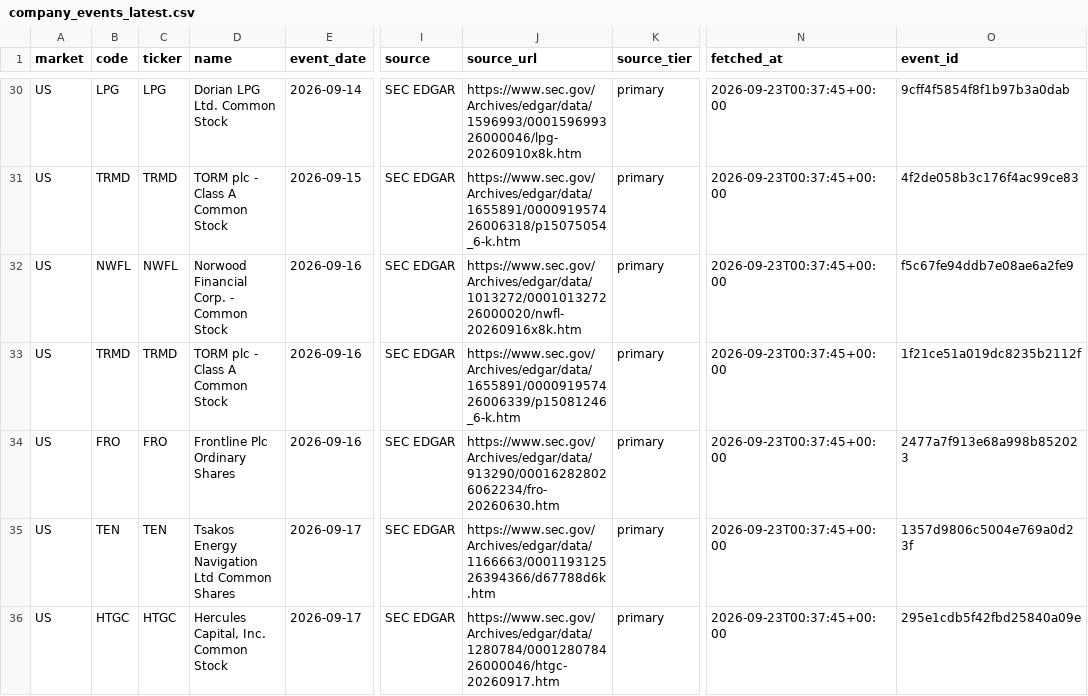
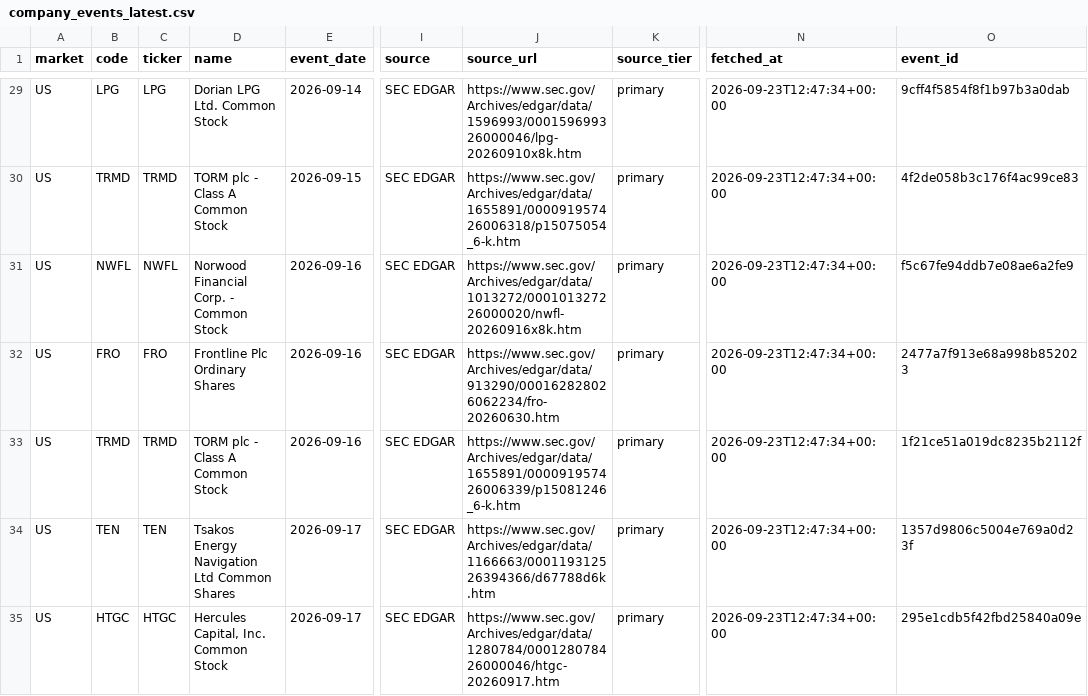
Before and after one commit to singingdog47/nvestment-quant, a CSV file: data/intelligence/company_events_latest.csv, drawn as a sheet; only a part is shown, gaps mark what is left out; addresses are those after the commit; the diff covers the shown part only; the diff names each change by its address in the sheet, - before the commit and + after, or states it on an @@ line.

```diff
--- a/data/intelligence/company_events_latest.csv
+++ b/data/intelligence/company_events_latest.csv
-N29:N35 (fetched_at): 2026-09-23T00:37:45+00:00
+N29:N35 (fetched_at): 2026-09-23T12:47:34+00:00
-B32 (code): TRMD
+B32 (code): FRO
-C32 (ticker): TRMD
+C32 (ticker): FRO
-D32 (name): TORM plc - Class A Common Stock
+D32 (name): Frontline Plc Ordinary Shares
-J32 (source_url): https://www.sec.gov/Archives/edgar/data/1655891/000091957426006339/p15081246_6-k.htm
+J32 (source_url): https://www.sec.gov/Archives/edgar/data/913290/000162828026062234/fro-20260630.htm
-O32 (event_id): 1f21ce51a019dc8235b2112f
+O32 (event_id): 2477a7f913e68a998b852023
-B33 (code): FRO
+B33 (code): TRMD
-C33 (ticker): FRO
+C33 (ticker): TRMD
-D33 (name): Frontline Plc Ordinary Shares
+D33 (name): TORM plc - Class A Common Stock
-J33 (source_url): https://www.sec.gov/Archives/edgar/data/913290/000162828026062234/fro-20260630.htm
+J33 (source_url): https://www.sec.gov/Archives/edgar/data/1655891/000091957426006339/p15081246_6-k.htm
-O33 (event_id): 2477a7f913e68a998b852023
+O33 (event_id): 1f21ce51a019dc8235b2112f
```
Also changed, not shown: 3 added rows, 4 removed rows and 42 edited cells elsewhere in this file, data/intelligence/company_events_new.csv, data/intelligence/company_snapshot_latest.csv, 42 other files.
